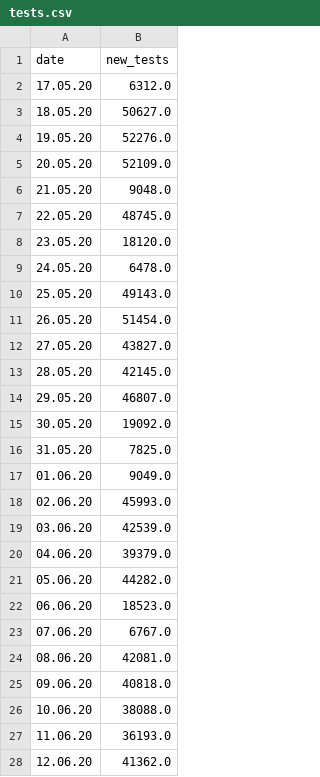
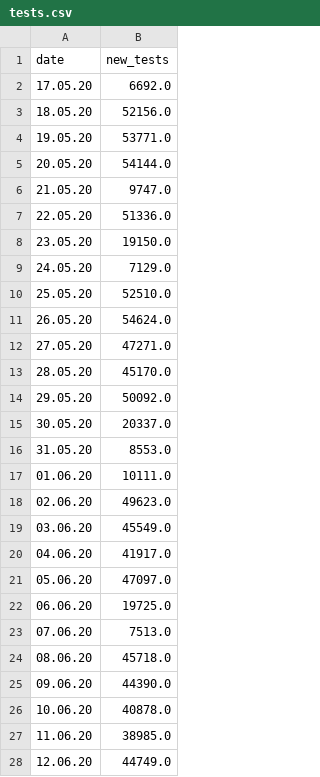
Before and after one commit to Priesemann-Group/covid19_npis_europe, a CSV file: data/France/tests.csv, drawn as a sheet; only a part is shown; the diff covers the shown part only.

```diff
--- a/data/France/tests.csv
+++ b/data/France/tests.csv
@@ -1,28 +1,28 @@
 date,new_tests
-17.05.20,6312.0
-18.05.20,50627.0
-19.05.20,52276.0
-20.05.20,52109.0
-21.05.20,9048.0
-22.05.20,48745.0
-23.05.20,18120.0
-24.05.20,6478.0
-25.05.20,49143.0
-26.05.20,51454.0
-27.05.20,43827.0
-28.05.20,42145.0
-29.05.20,46807.0
-30.05.20,19092.0
-31.05.20,7825.0
-01.06.20,9049.0
-02.06.20,45993.0
-03.06.20,42539.0
-04.06.20,39379.0
-05.06.20,44282.0
-06.06.20,18523.0
-07.06.20,6767.0
-08.06.20,42081.0
-09.06.20,40818.0
-10.06.20,38088.0
-11.06.20,36193.0
-12.06.20,41362.0
+17.05.20,6692.0
+18.05.20,52156.0
+19.05.20,53771.0
+20.05.20,54144.0
+21.05.20,9747.0
+22.05.20,51336.0
+23.05.20,19150.0
+24.05.20,7129.0
+25.05.20,52510.0
+26.05.20,54624.0
+27.05.20,47271.0
+28.05.20,45170.0
+29.05.20,50092.0
+30.05.20,20337.0
+31.05.20,8553.0
+01.06.20,10111.0
+02.06.20,49623.0
+03.06.20,45549.0
+04.06.20,41917.0
+05.06.20,47097.0
+06.06.20,19725.0
+07.06.20,7513.0
+08.06.20,45718.0
+09.06.20,44390.0
+10.06.20,40878.0
+11.06.20,38985.0
+12.06.20,44749.0
```
Also changed, not shown: 13 added rows and 112 edited cells elsewhere in this file, data/France/interventions.csv, data/France/new_cases.csv, 12 other files.
